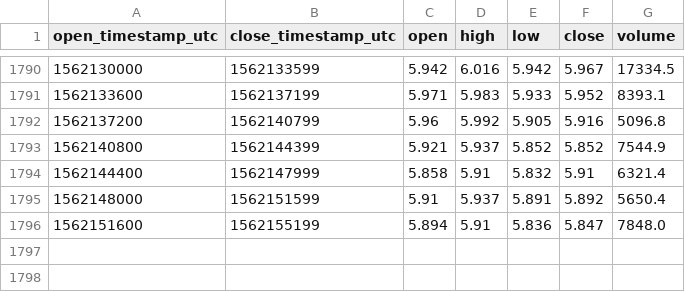
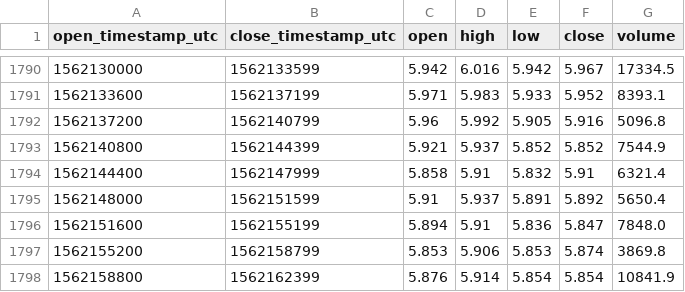
Before and after one commit to cryptobigbro/coinbasepro-EOS-USD, a CSV file: coinbasepro-EOS-USD-1h.csv, drawn as a sheet; only a part is shown, gaps mark what is left out.

Commit message:
Update OHLCV data.

```diff
--- a/coinbasepro-EOS-USD-1h.csv
+++ b/coinbasepro-EOS-USD-1h.csv
@@ -1796 +1796,3 @@ open_timestamp_utc,close_timestamp_utc,open,high,low,close,volume
 1562151600,1562155199,5.894,5.91,5.836,5.847,7848.0
+1562155200,1562158799,5.853,5.906,5.853,5.874,3869.8
+1562158800,1562162399,5.876,5.914,5.854,5.854,10841.9
```
Also changed, not shown: 1 other file.
